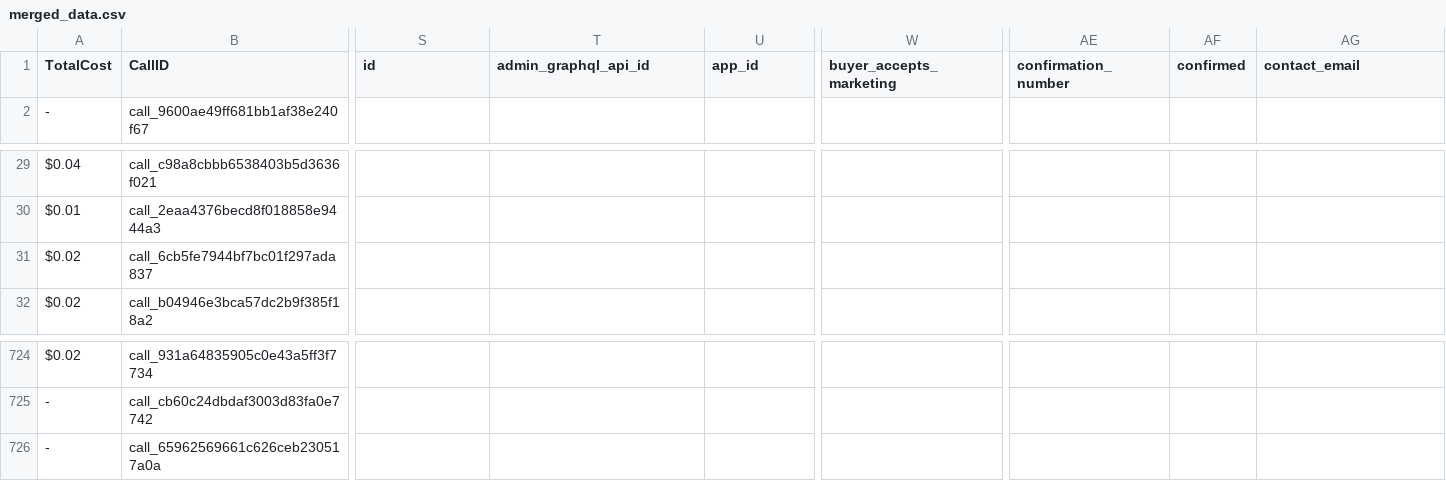
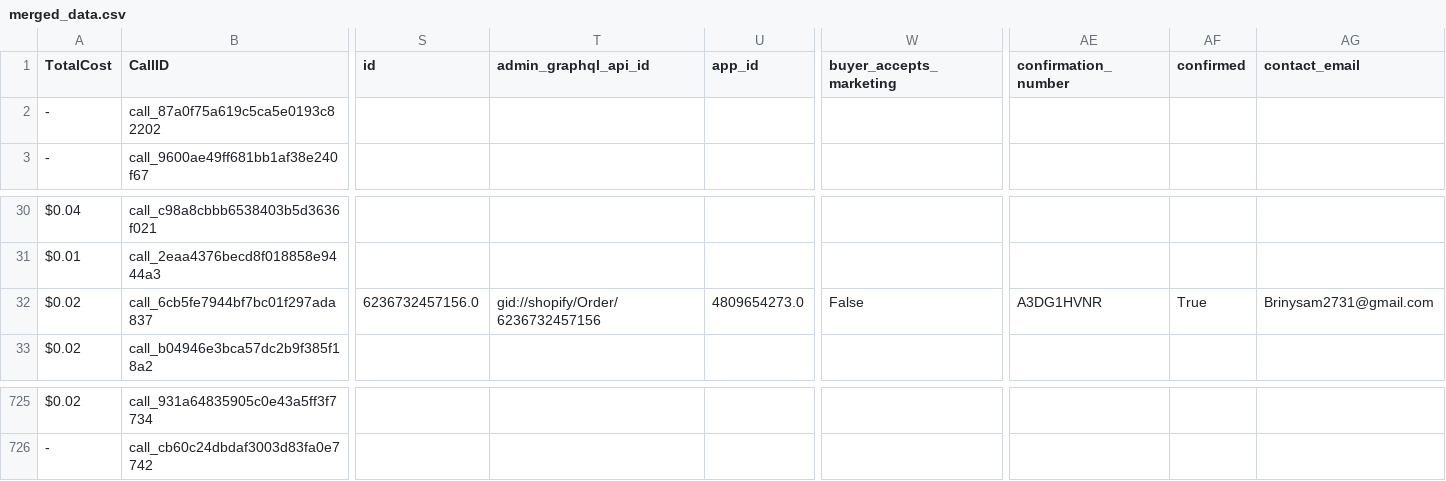
Before and after one commit to Urban-gabru-yog/Urban-Yog, a CSV file: data/merged_data.csv, drawn as a sheet; only a part is shown, gaps mark what is left out; removed rows and columns are numbered as before the commit, all else as after; rows hold the shown columns only; the diff covers the shown part only; the diff names each change by its address in the sheet, - before the commit and + after, or states it on an @@ line.

```diff
--- a/data/merged_data.csv
+++ b/data/merged_data.csv
+row 2: - | call_87a0f75a619c5ca5e0193c82202
-S32 (id): (empty)
+S32 (id): 6236732457156.0
-T32 (admin_graphql_api_id): (empty)
+T32 (admin_graphql_api_id): gid://shopify/Order/6236732457156
-U32 (app_id): (empty)
+U32 (app_id): 4809654273.0
-W32 (buyer_accepts_marketing): (empty)
+W32 (buyer_accepts_marketing): False
-AE32 (confirmation_number): (empty)
+AE32 (confirmation_number): A3DG1HVNR
-AF32 (confirmed): (empty)
+AF32 (confirmed): True
-AG32 (contact_email): (empty)
+AG32 (contact_email): Brinysam2731@gmail.com
-row 726: - | call_65962569661c626ceb230517a0a
```
Also changed, not shown: 144 edited cells elsewhere in this file, data/call_data.csv, 1 other file.
